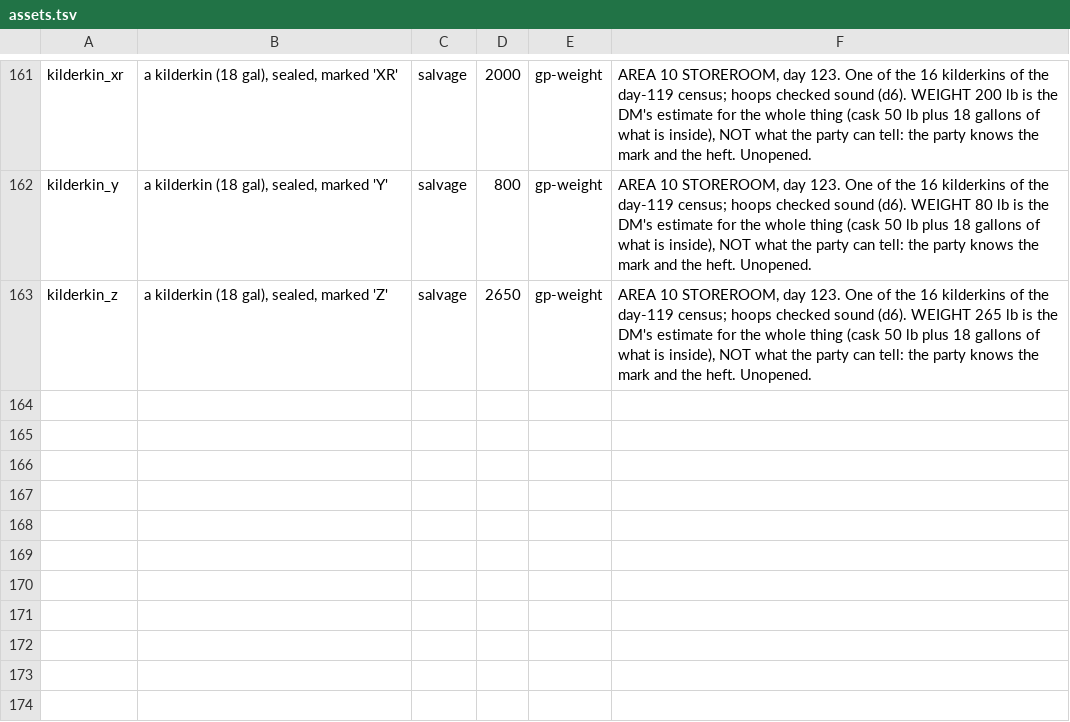
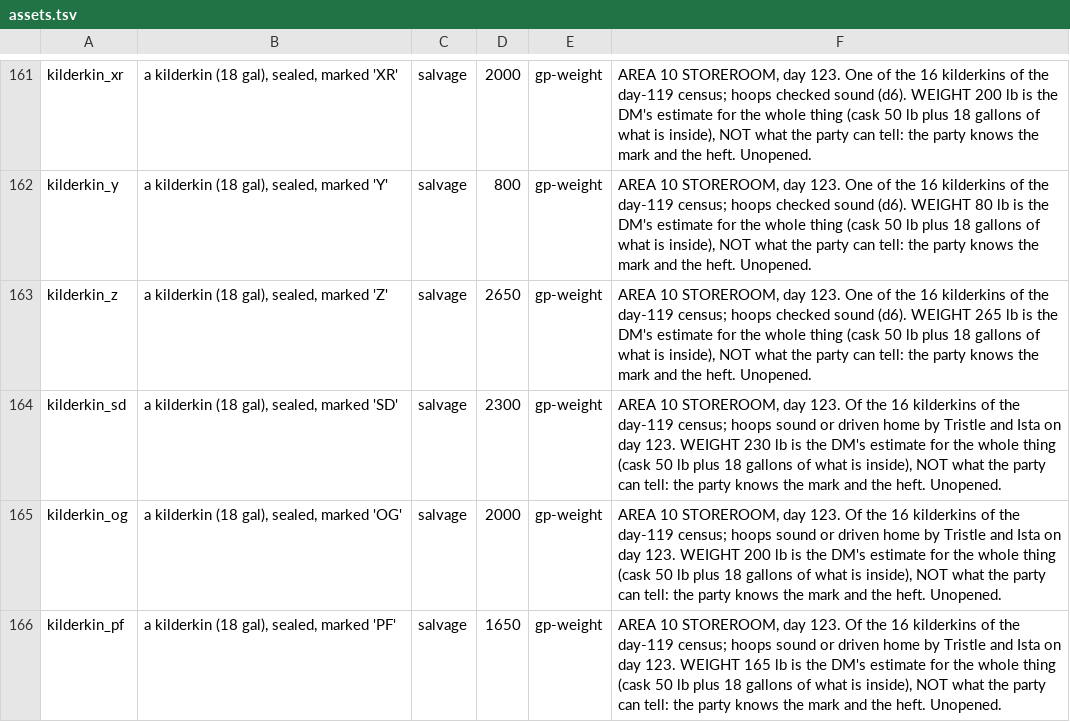
Before and after one commit to dllahr/claude_playing_advanced_dungeons_and_dragons_1st_edition, a TSV file: campaign/assets.tsv, drawn as a sheet; only a part is shown, gaps mark what is left out.

```diff
--- a/campaign/assets.tsv
+++ b/campaign/assets.tsv
@@ -163 +163,4 @@ kilderkin_y	a kilderkin (18 gal), sealed, marked 'Y'	salvage	800	gp-weight	AREA
 kilderkin_z	a kilderkin (18 gal), sealed, marked 'Z'	salvage	2650	gp-weight	AREA 10 STOREROOM, day 123. One of the 16 kilderkins of the day-119 census; hoops checked sound (d6). WEIGHT 265 lb is the DM's estimate for the whole thing (cask 50 lb plus 18 gallons of what is inside), NOT what the party can tell: the party knows the mark and the heft. Unopened.
+kilderkin_sd	a kilderkin (18 gal), sealed, marked 'SD'	salvage	2300	gp-weight	AREA 10 STOREROOM, day 123. Of the 16 kilderkins of the day-119 census; hoops sound or driven home by Tristle and Ista on day 123. WEIGHT 230 lb is the DM's estimate for the whole thing (cask 50 lb plus 18 gallons of what is inside), NOT what the party can tell: the party knows the mark and the heft. Unopened.
+kilderkin_og	a kilderkin (18 gal), sealed, marked 'OG'	salvage	2000	gp-weight	AREA 10 STOREROOM, day 123. Of the 16 kilderkins of the day-119 census; hoops sound or driven home by Tristle and Ista on day 123. WEIGHT 200 lb is the DM's estimate for the whole thing (cask 50 lb plus 18 gallons of what is inside), NOT what the party can tell: the party knows the mark and the heft. Unopened.
+kilderkin_pf	a kilderkin (18 gal), sealed, marked 'PF'	salvage	1650	gp-weight	AREA 10 STOREROOM, day 123. Of the 16 kilderkins of the day-119 census; hoops sound or driven home by Tristle and Ista on day 123. WEIGHT 165 lb is the DM's estimate for the whole thing (cask 50 lb plus 18 gallons of what is inside), NOT what the party can tell: the party knows the mark and the heft. Unopened.
```
Also changed, not shown: campaign/carry.tsv, campaign/clock.tsv, 5 other files.
